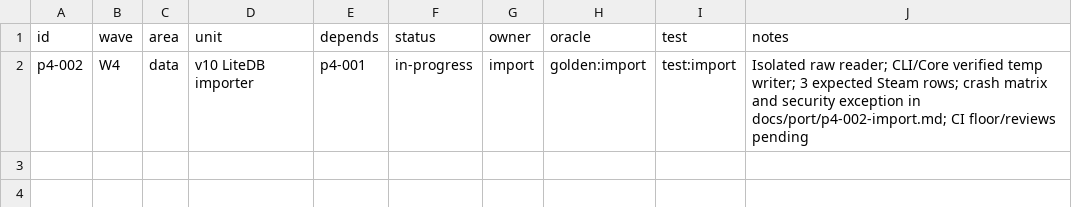
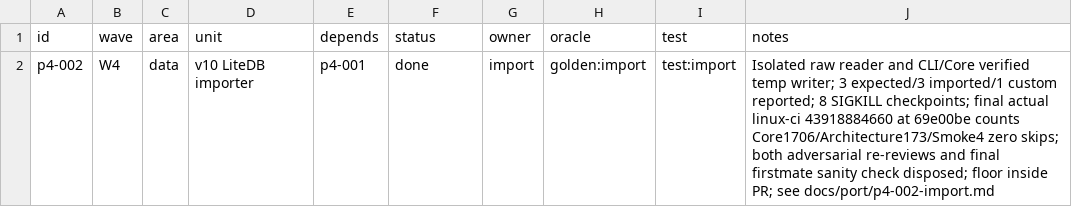
Before and after one commit to seanburkes/playnite-linux, a TSV file: docs/port/units/p4-002.queue.tsv, drawn as a sheet.

```diff
--- a/docs/port/units/p4-002.queue.tsv
+++ b/docs/port/units/p4-002.queue.tsv
@@ -1,2 +1,2 @@
 id	wave	area	unit	depends	status	owner	oracle	test	notes
-p4-002	W4	data	v10 LiteDB importer	p4-001	in-progress	import	golden:import	test:import	Isolated raw reader; CLI/Core verified temp writer; 3 expected Steam rows; crash matrix and security exception in docs/port/p4-002-import.md; CI floor/reviews pending
+p4-002	W4	data	v10 LiteDB importer	p4-001	done	import	golden:import	test:import	Isolated raw reader and CLI/Core verified temp writer; 3 expected/3 imported/1 custom reported; 8 SIGKILL checkpoints; final actual linux-ci 43918884660 at 69e00be counts Core1706/Architecture173/Smoke4 zero skips; both adversarial re-reviews and final firstmate sanity check disposed; floor inside PR; see docs/port/p4-002-import.md
```
Also changed, not shown: docs/port/units/p4-002.ledger.tsv, 2 other files.
